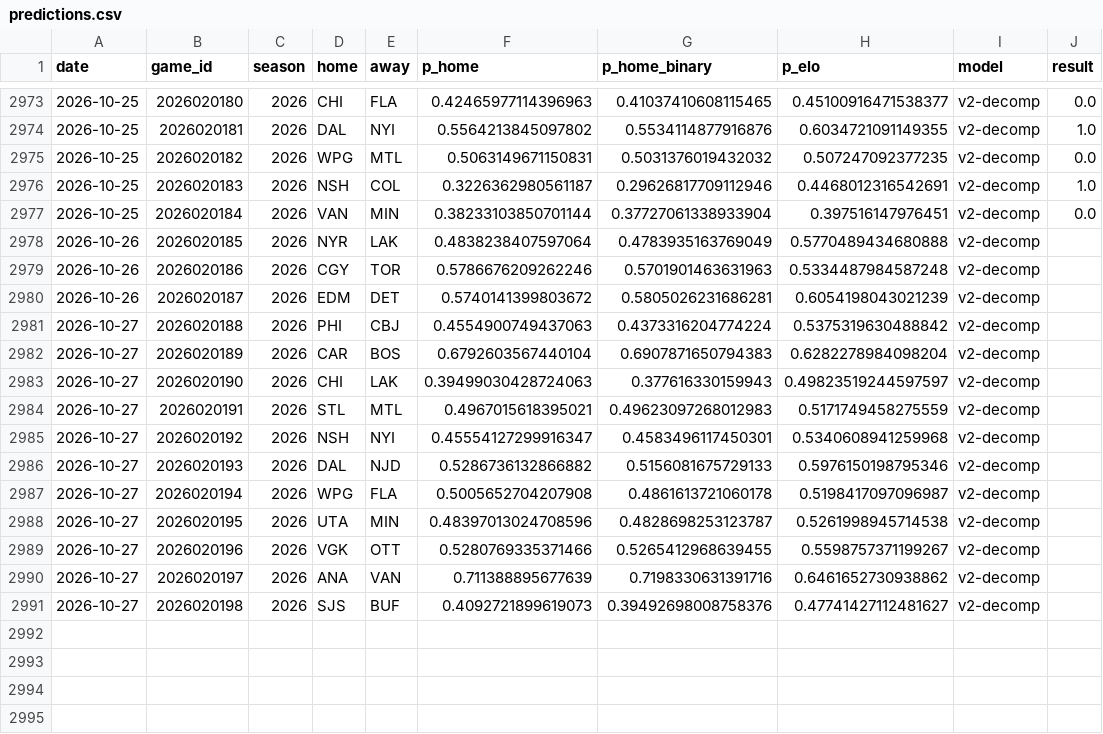
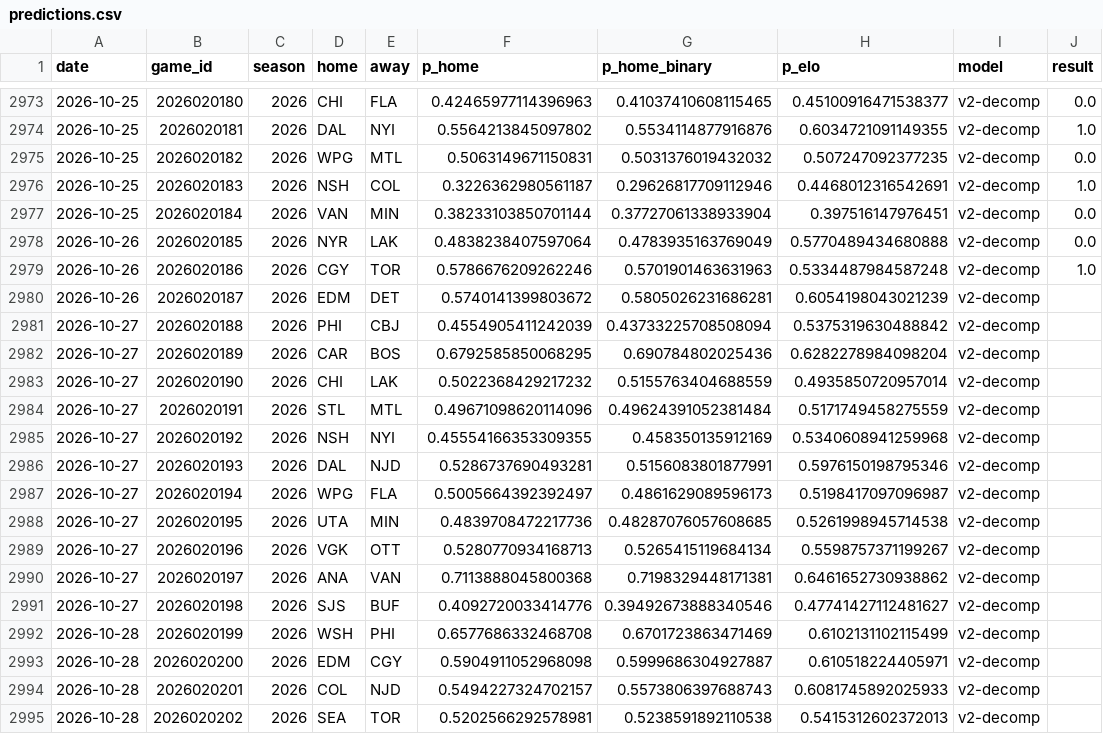
Before and after one commit to azcal/mbm-nhl, a CSV file: logs/predictions.csv, drawn as a sheet; only a part is shown, gaps mark what is left out.

```diff
--- a/logs/predictions.csv
+++ b/logs/predictions.csv
@@ -2977,15 +2977,19 @@ date,game_id,season,home,away,p_home,p_home_binary,p_elo,model,result
 2026-10-25,2026020184,2026,VAN,MIN,0.38233103850701144,0.37727061338933904,0.397516147976451,v2-decomp,0.0
-2026-10-26,2026020185,2026,NYR,LAK,0.4838238407597064,0.4783935163769049,0.5770489434680888,v2-decomp,
-2026-10-26,2026020186,2026,CGY,TOR,0.5786676209262246,0.5701901463631963,0.5334487984587248,v2-decomp,
+2026-10-26,2026020185,2026,NYR,LAK,0.4838238407597064,0.4783935163769049,0.5770489434680888,v2-decomp,0.0
+2026-10-26,2026020186,2026,CGY,TOR,0.5786676209262246,0.5701901463631963,0.5334487984587248,v2-decomp,1.0
 2026-10-26,2026020187,2026,EDM,DET,0.5740141399803672,0.5805026231686281,0.6054198043021239,v2-decomp,
-2026-10-27,2026020188,2026,PHI,CBJ,0.4554900749437063,0.4373316204774224,0.5375319630488842,v2-decomp,
-2026-10-27,2026020189,2026,CAR,BOS,0.6792603567440104,0.6907871650794383,0.6282278984098204,v2-decomp,
-2026-10-27,2026020190,2026,CHI,LAK,0.39499030428724063,0.377616330159943,0.49823519244597597,v2-decomp,
-2026-10-27,2026020191,2026,STL,MTL,0.4967015618395021,0.49623097268012983,0.5171749458275559,v2-decomp,
-2026-10-27,2026020192,2026,NSH,NYI,0.45554127299916347,0.4583496117450301,0.5340608941259968,v2-decomp,
-2026-10-27,2026020193,2026,DAL,NJD,0.5286736132866882,0.5156081675729133,0.5976150198795346,v2-decomp,
-2026-10-27,2026020194,2026,WPG,FLA,0.5005652704207908,0.4861613721060178,0.5198417097096987,v2-decomp,
-2026-10-27,2026020195,2026,UTA,MIN,0.48397013024708596,0.4828698253123787,0.5261998945714538,v2-decomp,
-2026-10-27,2026020196,2026,VGK,OTT,0.5280769335371466,0.5265412968639455,0.5598757371199267,v2-decomp,
-2026-10-27,2026020197,2026,ANA,VAN,0.711388895677639,0.7198330631391716,0.6461652730938862,v2-decomp,
-2026-10-27,2026020198,2026,SJS,BUF,0.4092721899619073,0.39492698008758376,0.47741427112481627,v2-decomp,
+2026-10-27,2026020188,2026,PHI,CBJ,0.4554905411242039,0.43733225708508094,0.5375319630488842,v2-decomp,
+2026-10-27,2026020189,2026,CAR,BOS,0.6792585850068295,0.690784802025436,0.6282278984098204,v2-decomp,
+2026-10-27,2026020190,2026,CHI,LAK,0.5022368429217232,0.5155763404688559,0.4935850720957014,v2-decomp,
+2026-10-27,2026020191,2026,STL,MTL,0.49671098620114096,0.49624391052381484,0.5171749458275559,v2-decomp,
+2026-10-27,2026020192,2026,NSH,NYI,0.45554166353309355,0.458350135912169,0.5340608941259968,v2-decomp,
+2026-10-27,2026020193,2026,DAL,NJD,0.5286737690493281,0.5156083801877991,0.5976150198795346,v2-decomp,
+2026-10-27,2026020194,2026,WPG,FLA,0.5005664392392497,0.4861629089596173,0.5198417097096987,v2-decomp,
+2026-10-27,2026020195,2026,UTA,MIN,0.4839708472217736,0.48287076057608685,0.5261998945714538,v2-decomp,
+2026-10-27,2026020196,2026,VGK,OTT,0.5280770934168713,0.5265415119684134,0.5598757371199267,v2-decomp,
+2026-10-27,2026020197,2026,ANA,VAN,0.7113888045800368,0.7198329448171381,0.6461652730938862,v2-decomp,
+2026-10-27,2026020198,2026,SJS,BUF,0.4092720033414776,0.39492673888340546,0.47741427112481627,v2-decomp,
+2026-10-28,2026020199,2026,WSH,PHI,0.6577686332468708,0.6701723863471469,0.6102131102115499,v2-decomp,
+2026-10-28,2026020200,2026,EDM,CGY,0.5904911052968098,0.5999686304927887,0.610518224405971,v2-decomp,
+2026-10-28,2026020201,2026,COL,NJD,0.5494227324702157,0.5573806397688743,0.6081745892025933,v2-decomp,
+2026-10-28,2026020202,2026,SEA,TOR,0.5202566292578981,0.5238591892110538,0.5415312602372013,v2-decomp,
```
Also changed, not shown: data/games.csv, logs/graded.csv, 3 other files.
